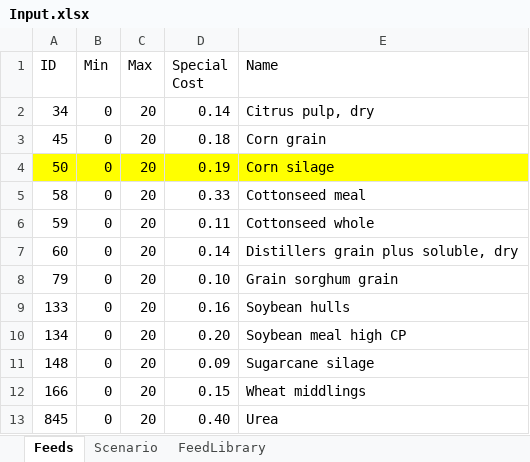
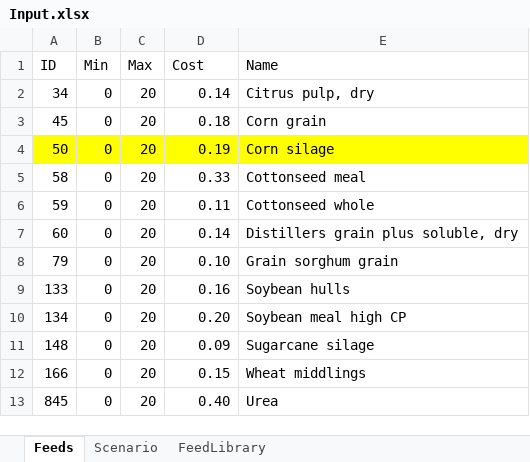
Before and after one commit to BlackNellore/MaxProfitFeeding, an Excel workbook: Input.xlsx, sheet Feeds, drawn as a sheet; values as stored, in another font and other column widths than the file's, no borders; table styles not drawn; the diff names each change by its address in the sheet, - before the commit and + after, or states it on an @@ line.

```diff
--- a/Input.xlsx (sheet Feeds)
+++ b/Input.xlsx (sheet Feeds)
-D1: Special Cost
+D1: Cost
```
Also changed, not shown: output.xlsx, 1 other file.
